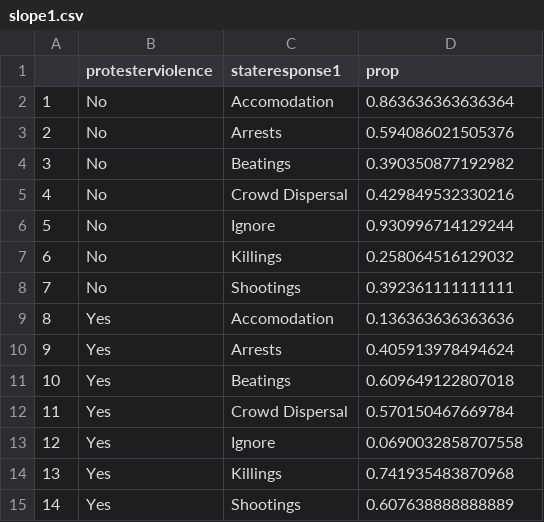
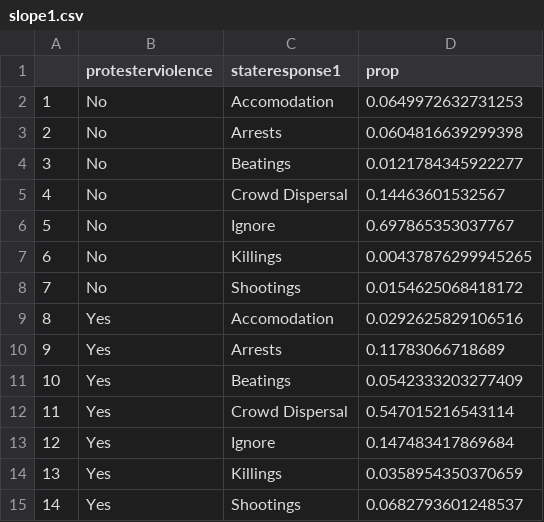
Before and after one commit to DavidKontrobarsky/FIT3179, a CSV file: data/slope1.csv, drawn as a sheet.

Commit message:
Update slope1.csv

```diff
--- a/data/slope1.csv
+++ b/data/slope1.csv
@@ -1,15 +1,15 @@
 "","protesterviolence","stateresponse1","prop"
-"1","No","Accomodation",0.863636363636364
-"2","No","Arrests",0.594086021505376
-"3","No","Beatings",0.390350877192982
-"4","No","Crowd Dispersal",0.429849532330216
-"5","No","Ignore",0.930996714129244
-"6","No","Killings",0.258064516129032
-"7","No","Shootings",0.392361111111111
-"8","Yes","Accomodation",0.136363636363636
-"9","Yes","Arrests",0.405913978494624
-"10","Yes","Beatings",0.609649122807018
-"11","Yes","Crowd Dispersal",0.570150467669784
-"12","Yes","Ignore",0.0690032858707558
-"13","Yes","Killings",0.741935483870968
-"14","Yes","Shootings",0.607638888888889
+"1","No","Accomodation",0.0649972632731253
+"2","No","Arrests",0.0604816639299398
+"3","No","Beatings",0.0121784345922277
+"4","No","Crowd Dispersal",0.14463601532567
+"5","No","Ignore",0.697865353037767
+"6","No","Killings",0.00437876299945265
+"7","No","Shootings",0.0154625068418172
+"8","Yes","Accomodation",0.0292625829106516
+"9","Yes","Arrests",0.11783066718689
+"10","Yes","Beatings",0.0542333203277409
+"11","Yes","Crowd Dispersal",0.547015216543114
+"12","Yes","Ignore",0.147483417869684
+"13","Yes","Killings",0.0358954350370659
+"14","Yes","Shootings",0.0682793601248537
```
